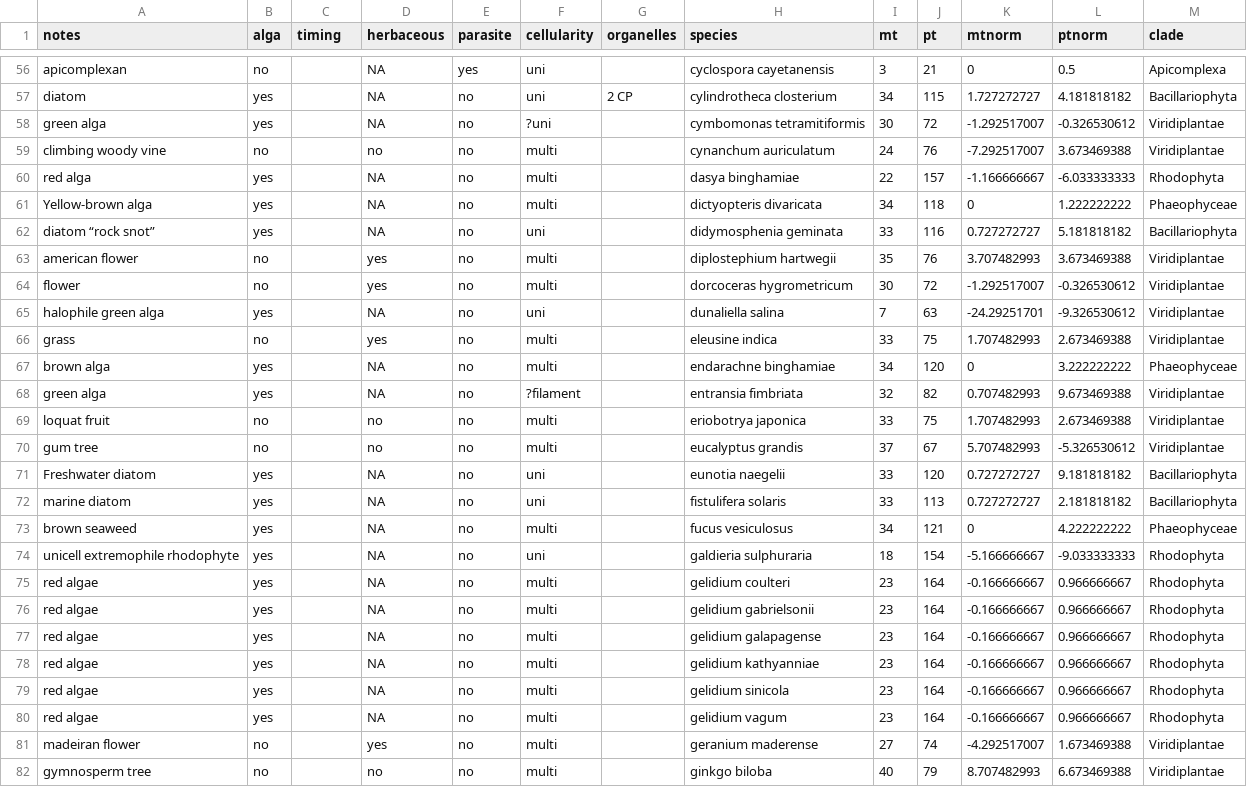
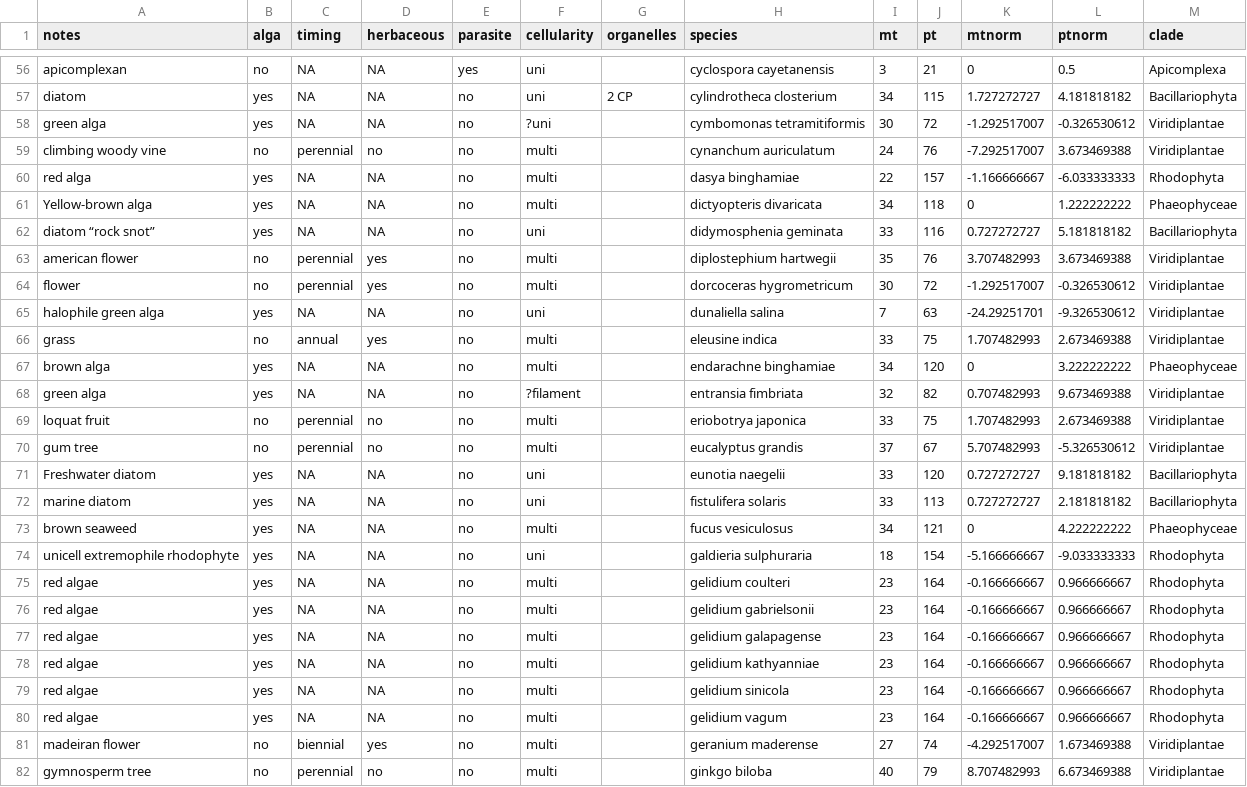
Before and after one commit to StochasticBiology/odna-coevolution, a CSV file: species-list-info.csv, drawn as a sheet; only a part is shown, gaps mark what is left out; the diff covers the shown part only; the diff names each change by its address in the sheet, - before the commit and + after, or states it on an @@ line.

Commit message:
Include annual/perennial timings

```diff
--- a/species-list-info.csv
+++ b/species-list-info.csv
-C56:C58 (timing): (empty)
+C56:C58 (timing): NA
-C59 (timing): (empty)
+C59 (timing): perennial
-C60:C62 (timing): (empty)
+C60:C62 (timing): NA
-C63:C64 (timing): (empty)
+C63:C64 (timing): perennial
-C65 (timing): (empty)
+C65 (timing): NA
-C66 (timing): (empty)
+C66 (timing): annual
-C67:C68 (timing): (empty)
+C67:C68 (timing): NA
-C69:C70 (timing): (empty)
+C69:C70 (timing): perennial
-C71:C80 (timing): (empty)
+C71:C80 (timing): NA
-C81 (timing): (empty)
+C81 (timing): biennial
-C82 (timing): (empty)
+C82 (timing): perennial
```
Also changed, not shown: 173 edited cells elsewhere in this file, 1 other file.
